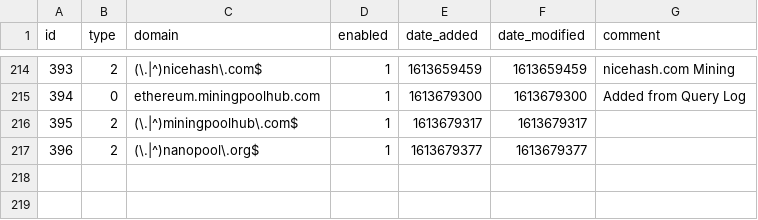
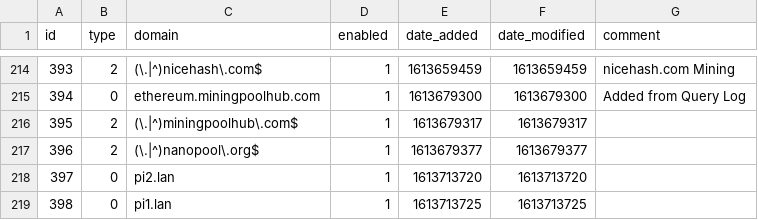
Before and after one commit to derekpurdy/my-pihole-lists, a CSV file: domainlist.csv, drawn as a sheet; only a part is shown, gaps mark what is left out; the diff names each change by its address in the sheet, - before the commit and + after, or states it on an @@ line.

Commit message:
Updated February 19, 2021  1:05AM

```diff
--- a/domainlist.csv
+++ b/domainlist.csv
+row 218: 397 | 0 | pi2.lan | 1 | 1613713720 | 1613713720
+row 219: 398 | 0 | pi1.lan | 1 | 1613713725 | 1613713725
```
